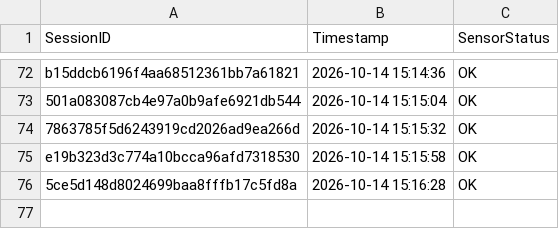
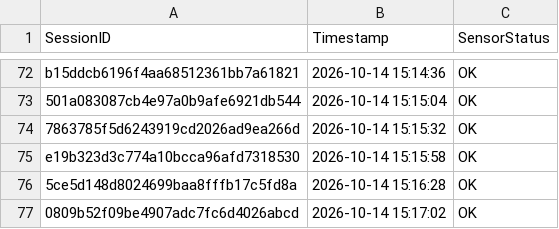
Before and after one commit to brunnojob/industrial-iot-sentinel, a CSV file: data_feed_telemetry.csv, drawn as a sheet; only a part is shown, gaps mark what is left out; the diff names each change by its address in the sheet, - before the commit and + after, or states it on an @@ line.

Commit message:
﻿chore(telemetry): update sensor readings log 0809b52f09be4907adc7fc6d4026abcd
Simulated telemetry ping for IoT data ingestion test.

Co-authored-by: brunnojob <contato@brunnodev.store>

```diff
--- a/data_feed_telemetry.csv
+++ b/data_feed_telemetry.csv
+row 77: 0809b52f09be4907adc7fc6d4026abcd | 2026-10-14 15:17:02 | OK
```
